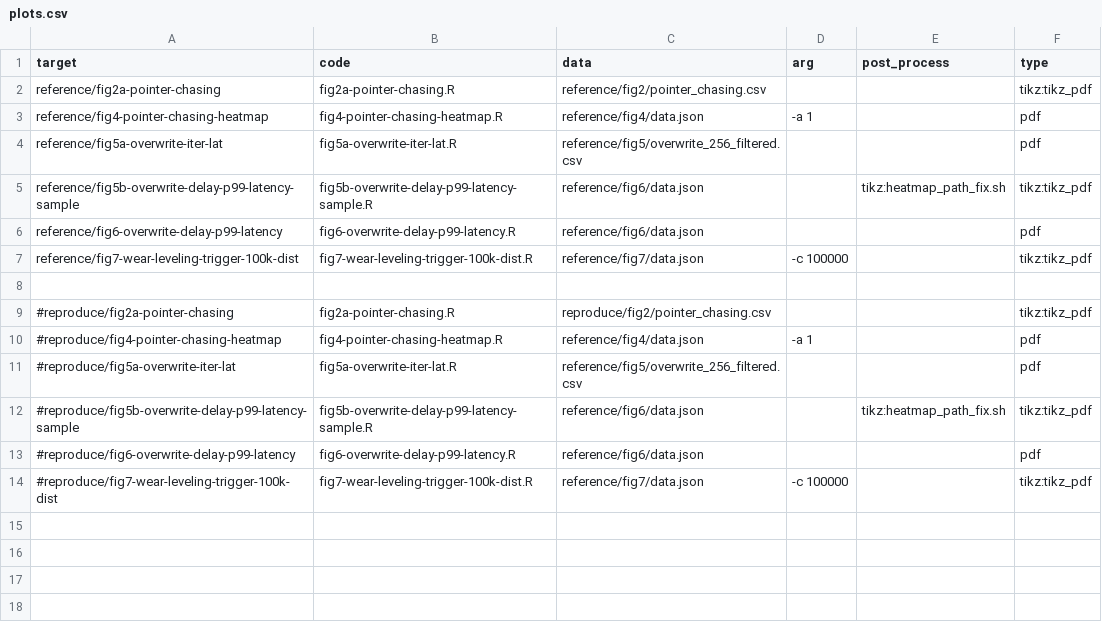
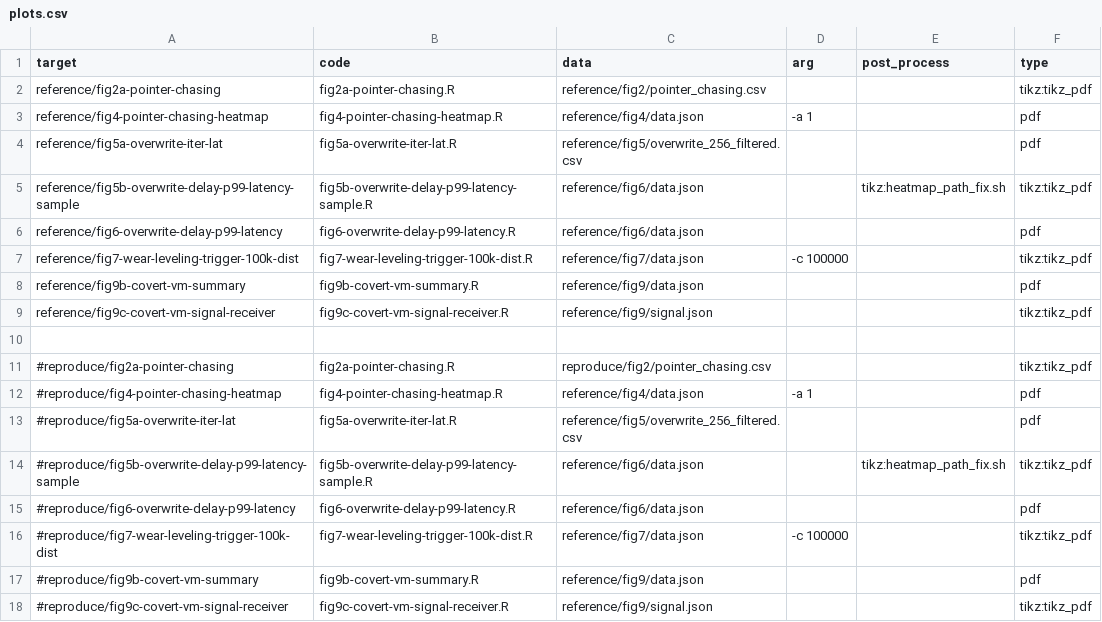
Before and after one commit to TheNetAdmin/NVLeak, a CSV file: report/figure/plots.csv, drawn as a sheet; the diff names each change by its address in the sheet, - before the commit and + after, or states it on an @@ line.

Commit message:
Fig 9 ready, data not yet finished parsing

```diff
--- a/report/figure/plots.csv
+++ b/report/figure/plots.csv
+row 8: reference/fig9b-covert-vm-summary | fig9b-covert-vm-summary.R | reference/fig9/data.json |  |  | pdf
+row 9: reference/fig9c-covert-vm-signal-receiver | fig9c-covert-vm-signal-receiver.R | reference/fig9/signal.json |  |  | tikz:tikz_pdf
+row 17: #reproduce/fig9b-covert-vm-summary | fig9b-covert-vm-summary.R | reference/fig9/data.json |  |  | pdf
+row 18: #reproduce/fig9c-covert-vm-signal-receiver | fig9c-covert-vm-signal-receiver.R | reference/fig9/signal.json |  |  | tikz:tikz_pdf
```
Also changed, not shown: 18 other files.
